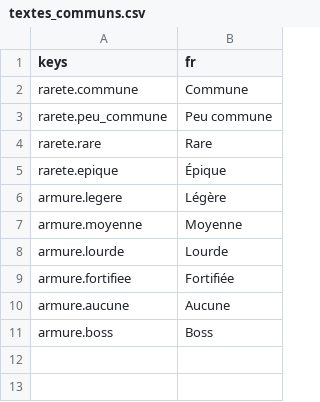
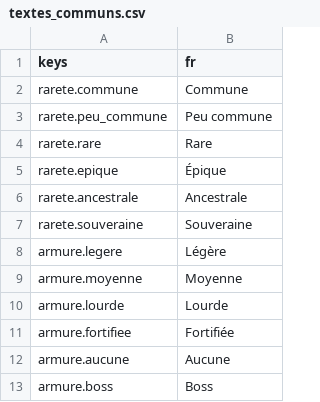
Before and after one commit to phamelin42/Last-tower-standing, a CSV file: i18n/textes_communs.csv, drawn as a sheet; the diff names each change by its address in the sheet, - before the commit and + after, or states it on an @@ line.

```diff
--- a/i18n/textes_communs.csv
+++ b/i18n/textes_communs.csv
+row 6: rarete.ancestrale | Ancestrale
+row 7: rarete.souveraine | Souveraine
```
Also changed, not shown: 7 other files.
